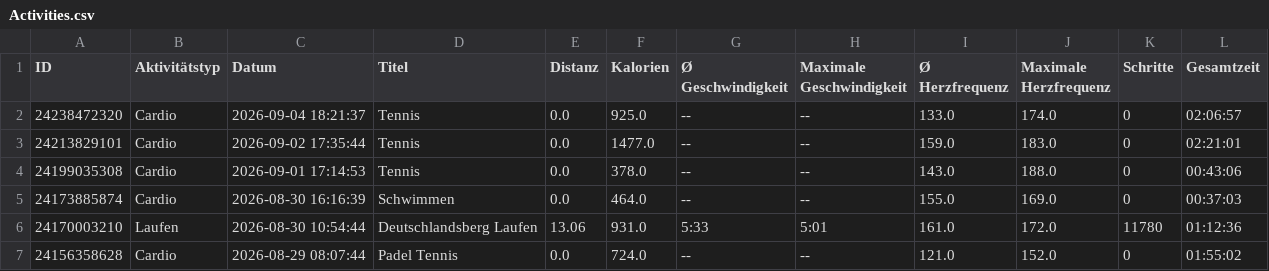
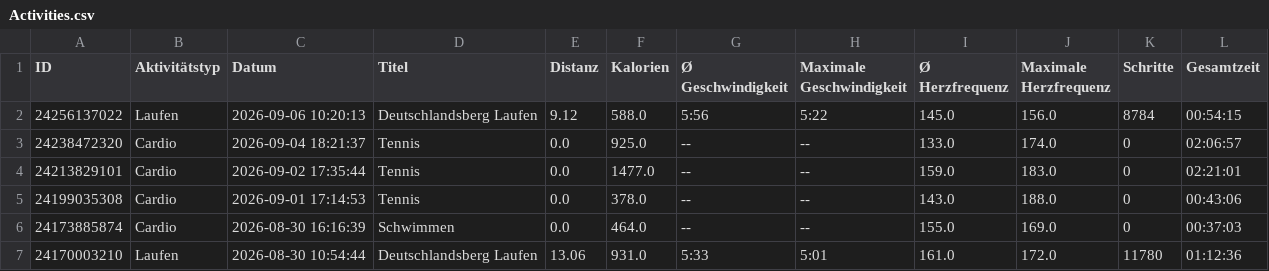
Before and after one commit to LeoDesh/StreamlitWatcher, a CSV file: garmin/etl/data/Activities.csv, drawn as a sheet; only a part is shown; the shorter side is filled out with more unchanged rows; the diff names each change by its address in the sheet, - before the commit and + after, or states it on an @@ line.

```diff
--- a/garmin/etl/data/Activities.csv
+++ b/garmin/etl/data/Activities.csv
+row 2: 24256137022 | Laufen | 2026-09-06 10:20:13 | Deutschlandsberg Laufen | 9.12 | 588.0 | 5:56 | 5:22 | 145.0 | 156.0 | 8784 | 00:54:15
```
Also changed, not shown: garmin/etl/data/Steps.csv, garmin/etl/data/archive/20260906_activities.csv, 13 other files.
